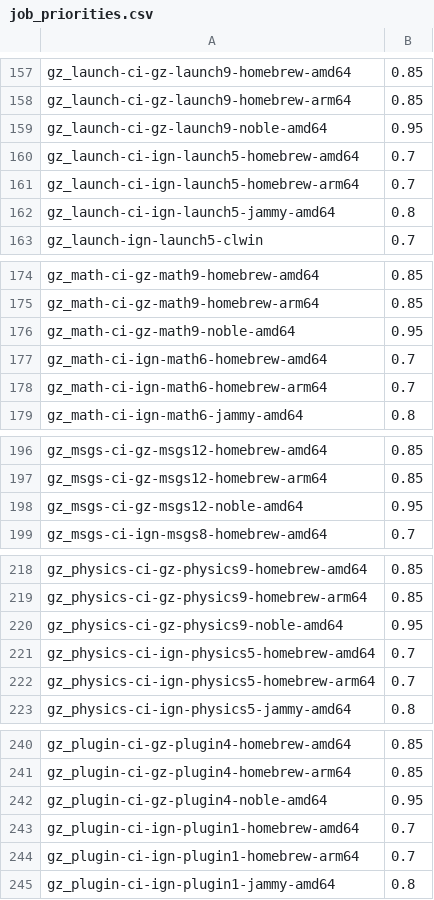
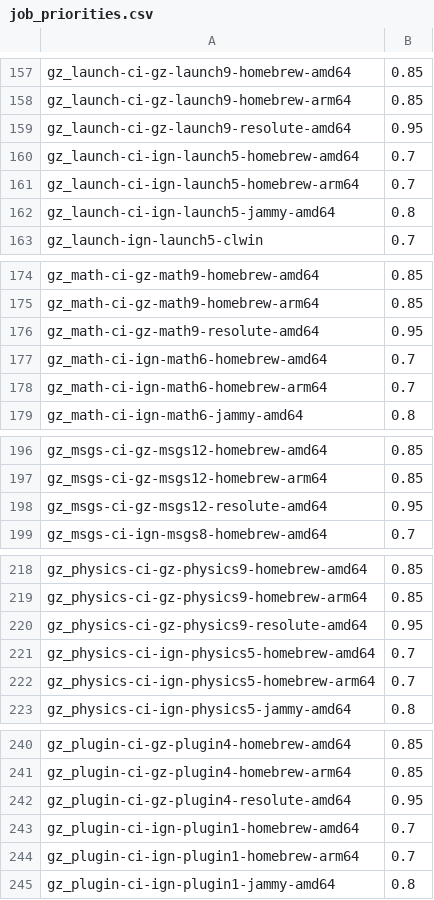
Before and after one commit to osrf/buildfarm-tools, a CSV file: database/scripts/lib/job_priorities.csv, drawn as a sheet; only a part is shown, gaps mark what is left out; the diff covers the shown part only.

```diff
--- a/database/scripts/lib/job_priorities.csv
+++ b/database/scripts/lib/job_priorities.csv
@@ -158,3 +158,3 @@ gz_launch-ci-gz-launch9-homebrew-amd64,0.85
 gz_launch-ci-gz-launch9-homebrew-arm64,0.85
-gz_launch-ci-gz-launch9-noble-amd64,0.95
+gz_launch-ci-gz-launch9-resolute-amd64,0.95
 gz_launch-ci-ign-launch5-homebrew-amd64,0.7
@@ -175,3 +175,3 @@ gz_math-ci-gz-math9-homebrew-amd64,0.85
 gz_math-ci-gz-math9-homebrew-arm64,0.85
-gz_math-ci-gz-math9-noble-amd64,0.95
+gz_math-ci-gz-math9-resolute-amd64,0.95
 gz_math-ci-ign-math6-homebrew-amd64,0.7
@@ -197,3 +197,3 @@ gz_msgs-ci-gz-msgs12-homebrew-amd64,0.85
 gz_msgs-ci-gz-msgs12-homebrew-arm64,0.85
-gz_msgs-ci-gz-msgs12-noble-amd64,0.95
+gz_msgs-ci-gz-msgs12-resolute-amd64,0.95
 gz_msgs-ci-ign-msgs8-homebrew-amd64,0.7
@@ -219,3 +219,3 @@ gz_physics-ci-gz-physics9-homebrew-amd64,0.85
 gz_physics-ci-gz-physics9-homebrew-arm64,0.85
-gz_physics-ci-gz-physics9-noble-amd64,0.95
+gz_physics-ci-gz-physics9-resolute-amd64,0.95
 gz_physics-ci-ign-physics5-homebrew-amd64,0.7
@@ -241,3 +241,3 @@ gz_plugin-ci-gz-plugin4-homebrew-amd64,0.85
 gz_plugin-ci-gz-plugin4-homebrew-arm64,0.85
-gz_plugin-ci-gz-plugin4-noble-amd64,0.95
+gz_plugin-ci-gz-plugin4-resolute-amd64,0.95
 gz_plugin-ci-ign-plugin1-homebrew-amd64,0.7
```
Also changed, not shown: 1 added row and 10 edited cells elsewhere in this file, 3 other files.
